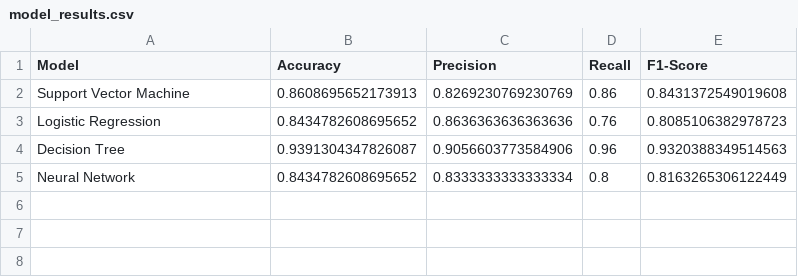
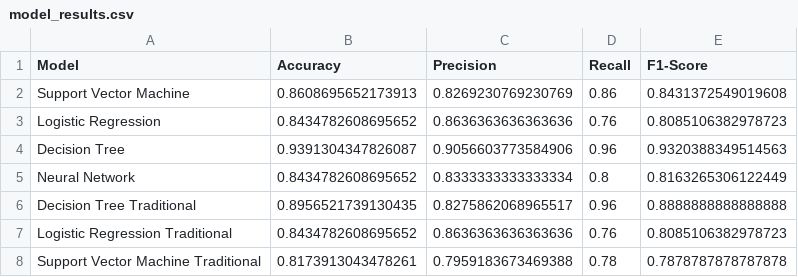
Before and after one commit to satyacasm/Heart-Disease-Prediction, a CSV file: model_results.csv, drawn as a sheet.

Commit message:
Added Traditional Models

```diff
--- a/model_results.csv
+++ b/model_results.csv
@@ -5 +5,4 @@ Decision Tree,0.9391304347826087,0.9056603773584906,0.96,0.9320388349514563
 Neural Network,0.8434782608695652,0.8333333333333334,0.8,0.8163265306122449
+Decision Tree Traditional,0.8956521739130435,0.8275862068965517,0.96,0.8888888888888888
+Logistic Regression Traditional,0.8434782608695652,0.8636363636363636,0.76,0.8085106382978723
+Support Vector Machine Traditional,0.8173913043478261,0.7959183673469388,0.78,0.7878787878787878
```
Also changed, not shown: 7 other files.
